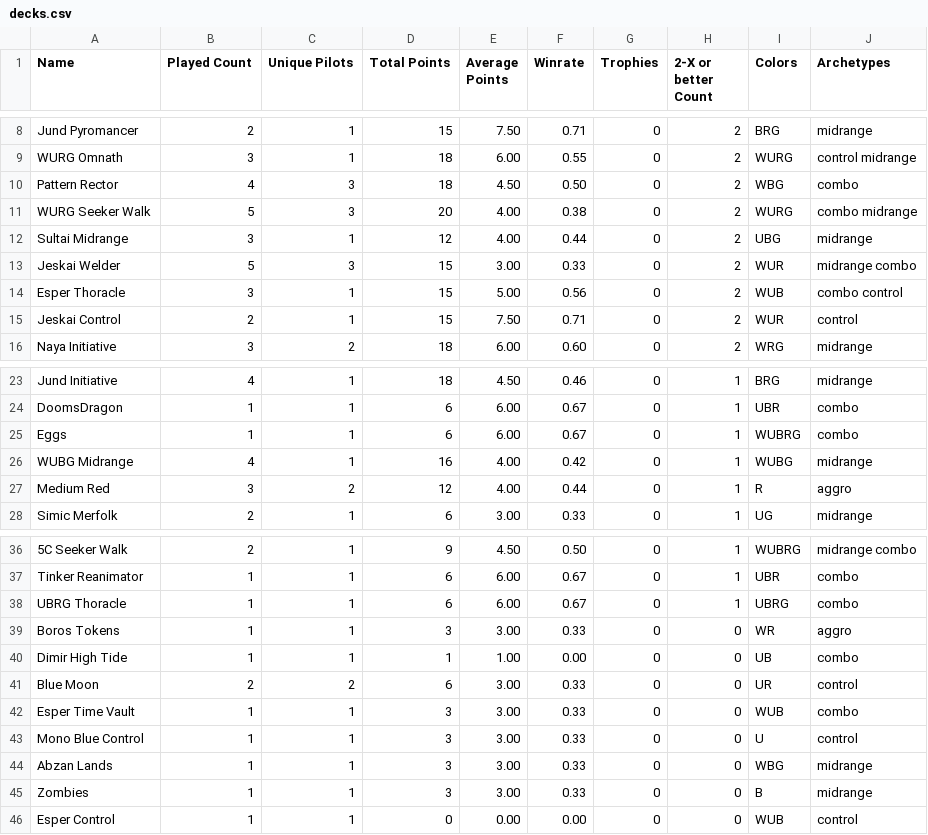
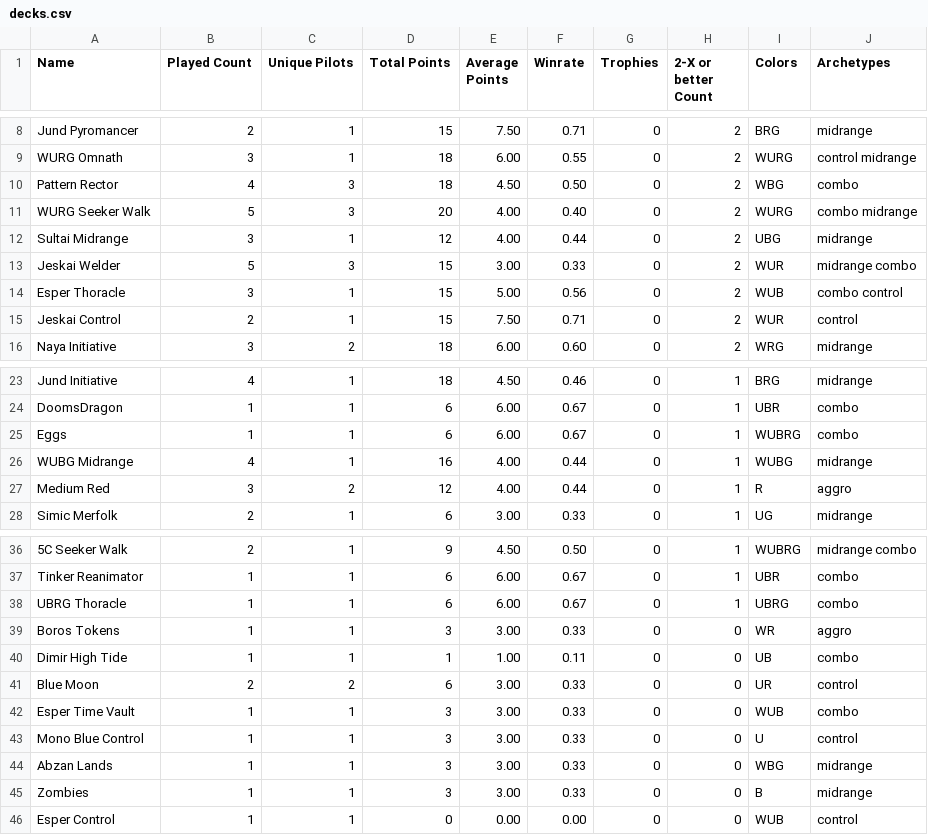
Before and after one commit to kvnchen/canlander, a CSV file: decks.csv, drawn as a sheet; only a part is shown, gaps mark what is left out.

```diff
--- a/decks.csv
+++ b/decks.csv
@@ -10,3 +10,3 @@ WURG Omnath, 3, 1, 18, 6.00, 0.55, 0, 2, WURG, control midrange
 Pattern Rector, 4, 3, 18, 4.50, 0.50, 0, 2, WBG, combo
-WURG Seeker Walk, 5, 3, 20, 4.00, 0.38, 0, 2, WURG, combo midrange
+WURG Seeker Walk, 5, 3, 20, 4.00, 0.40, 0, 2, WURG, combo midrange
 Sultai Midrange, 3, 1, 12, 4.00, 0.44, 0, 2, UBG, midrange
@@ -25,3 +25,3 @@ DoomsDragon, 1, 1, 6, 6.00, 0.67, 0, 1, UBR, combo
 Eggs, 1, 1, 6, 6.00, 0.67, 0, 1, WUBRG, combo
-WUBG Midrange, 4, 1, 16, 4.00, 0.42, 0, 1, WUBG, midrange
+WUBG Midrange, 4, 1, 16, 4.00, 0.44, 0, 1, WUBG, midrange
 Medium Red, 3, 2, 12, 4.00, 0.44, 0, 1, R, aggro
@@ -39,3 +39,3 @@ UBRG Thoracle, 1, 1, 6, 6.00, 0.67, 0, 1, UBRG, combo
 Boros Tokens, 1, 1, 3, 3.00, 0.33, 0, 0, WR, aggro
-Dimir High Tide, 1, 1, 1, 1.00, 0.00, 0, 0, UB, combo
+Dimir High Tide, 1, 1, 1, 1.00, 0.11, 0, 0, UB, combo
 Blue Moon, 2, 2, 6, 3.00, 0.33, 0, 0, UR, control
```
Also changed, not shown: aggregate.csv, players.csv, 2 other files.
